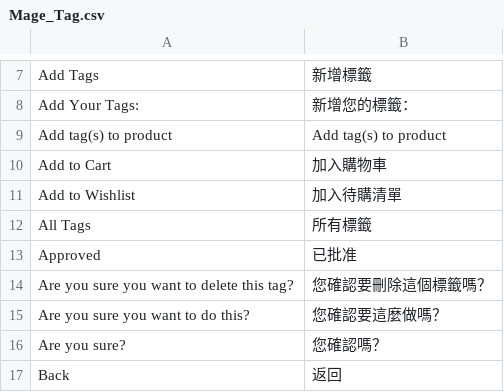
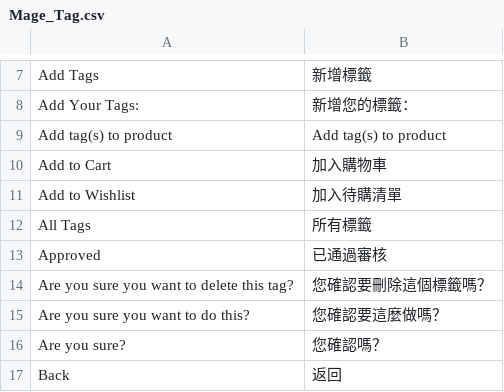
Before and after one commit to OpenMageModuleFostering/olctw_locale_zh_tw, a CSV file: app/locale/zh_TW/Mage_Tag.csv, drawn as a sheet; only a part is shown, gaps mark what is left out; the diff names each change by its address in the sheet, - before the commit and + after, or states it on an @@ line.

```diff
--- a/app/locale/zh_TW/Mage_Tag.csv
+++ b/app/locale/zh_TW/Mage_Tag.csv
-B13: 已批准
+B13: 已通過審核
```
Also changed, not shown: app/locale/zh_TW/Mage_Adminhtml.csv, app/locale/zh_TW/Mage_GoogleBase.csv, 38 other files.
